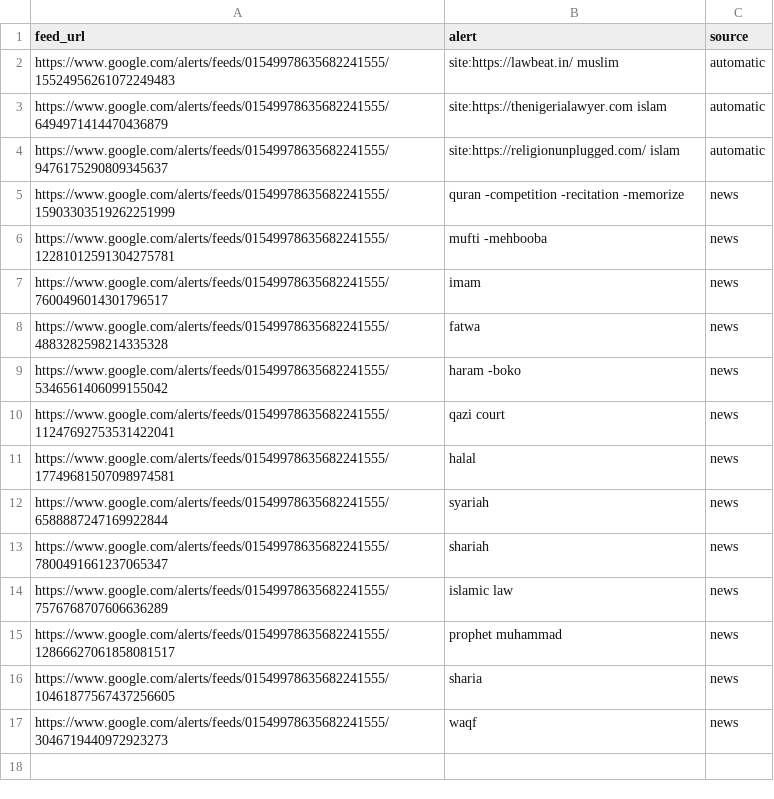
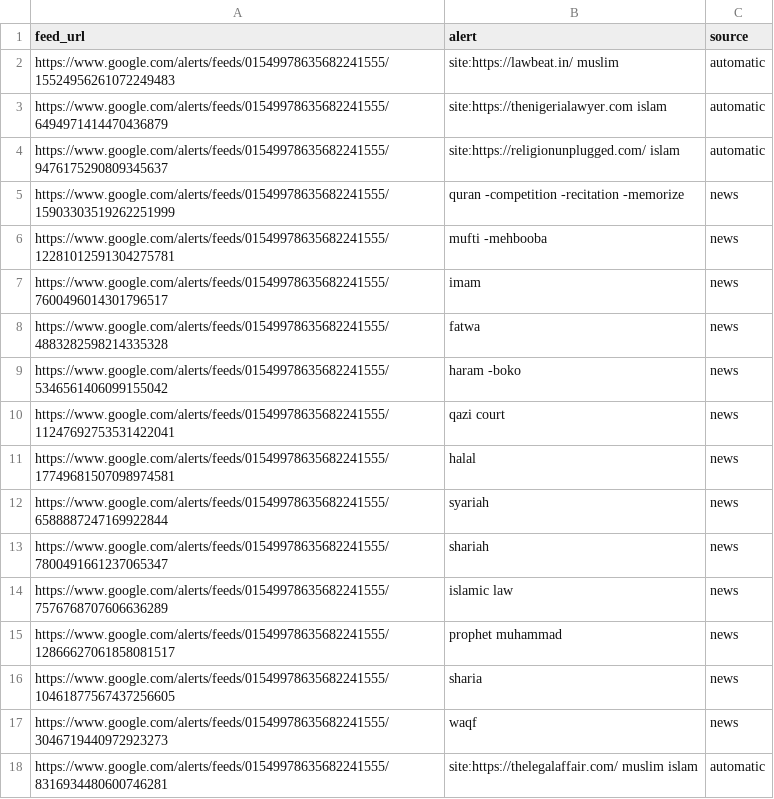
Before and after one commit to shorbatmaggie/khabar, a CSV file: news_google_rss_list.csv, drawn as a sheet; the diff names each change by its address in the sheet, - before the commit and + after, or states it on an @@ line.

Commit message:
Update news_google_rss_list.csv
added new feed

```diff
--- a/news_google_rss_list.csv
+++ b/news_google_rss_list.csv
+row 18: https://www.google.com/alerts/feeds/01549978635682241555/8316934480600746281 | site:https://thelegalaffair.com/ muslim islam | automatic
```
